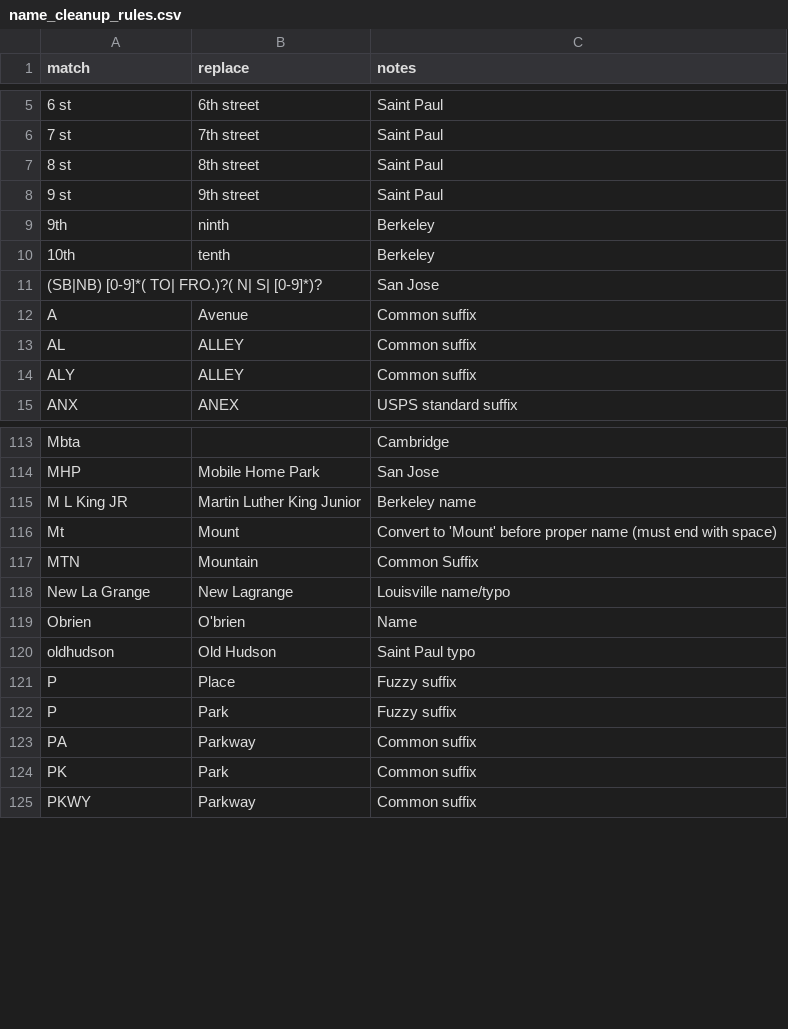
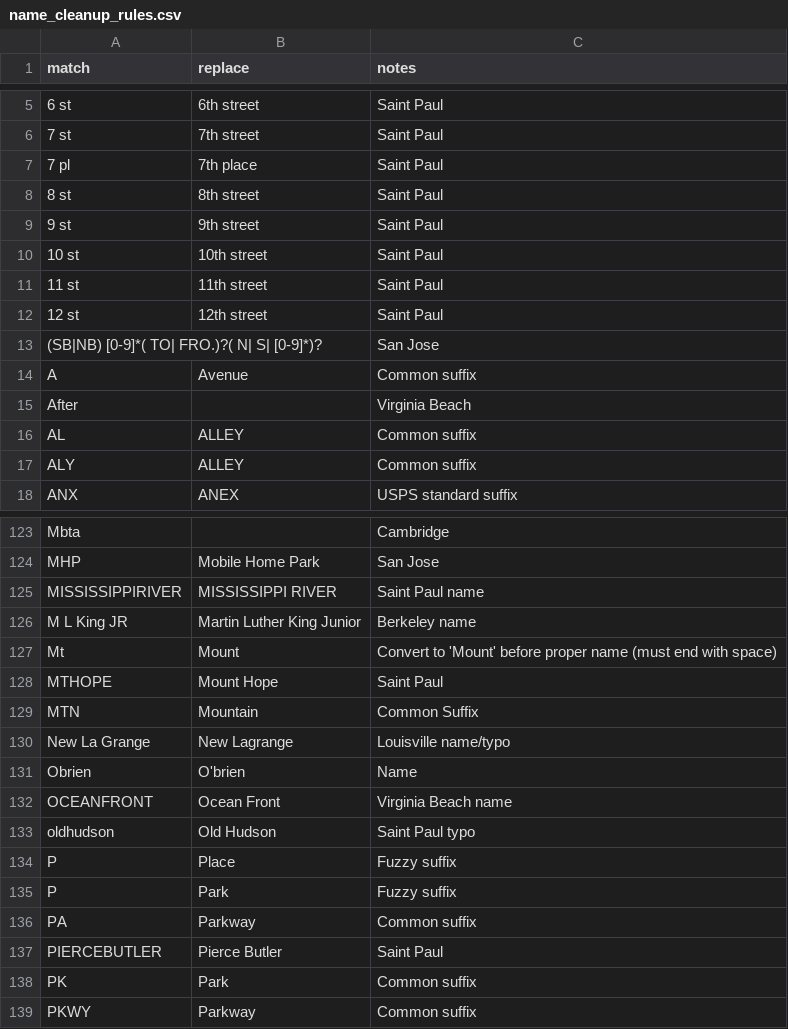
Before and after one commit to hungkitwchiu/nominatim-geocoding, a CSV file: name_cleanup_rules.csv, drawn as a sheet; only a part is shown, gaps mark what is left out; the diff covers the shown part only.

```diff
--- a/name_cleanup_rules.csv
+++ b/name_cleanup_rules.csv
@@ -6,8 +6,11 @@ match,replace,notes
 7 st,7th street,Saint Paul
+7 pl,7th place,Saint Paul
 8 st,8th street,Saint Paul
 9 st,9th street,Saint Paul
-9th,ninth,Berkeley
-10th,tenth,Berkeley
+10 st,10th street,Saint Paul
+11 st,11th street,Saint Paul
+12 st,12th street,Saint Paul
 (SB|NB) [0-9]*( TO| FRO.)?( N| S| [0-9]*)?,,San Jose
 A,Avenue,Common suffix
+After,,Virginia Beach
 AL,ALLEY,Common suffix
@@ -114,4 +124,6 @@ Mbta,,Cambridge
 MHP,Mobile Home Park,San Jose
+MISSISSIPPIRIVER,MISSISSIPPI RIVER,Saint Paul name
 M L King JR,Martin Luther King Junior,Berkeley name
 Mt,Mount ,Convert to 'Mount' before proper name (must end with space)
+MTHOPE,Mount Hope,Saint Paul
 MTN,Mountain,Common Suffix
@@ -119,2 +131,3 @@ New La Grange,New Lagrange,Louisville name/typo
 Obrien,O'brien,Name
+OCEANFRONT,Ocean Front,Virginia Beach name
 oldhudson,Old Hudson,Saint Paul typo
@@ -123,2 +136,3 @@ P,Park,Fuzzy suffix
 PA,Parkway,Common suffix
+PIERCEBUTLER,Pierce Butler,Saint Paul
 PK,Park,Common suffix
```
Also changed, not shown: 20 added rows and 2 edited cells elsewhere in this file, 4 other files.
